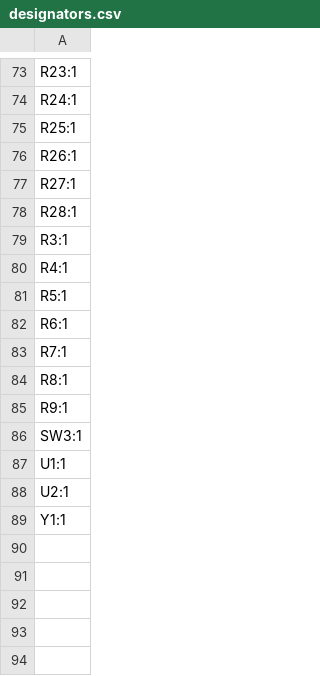
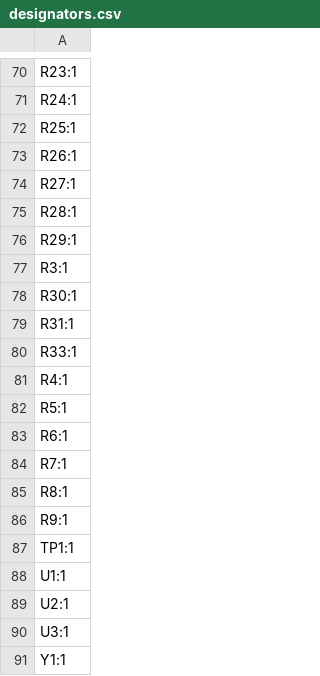
Before and after one commit to someonelse20/ESC, a CSV file: hardware/production/designators.csv, drawn as a sheet; only a part is shown, gaps mark what is left out; the diff covers the shown part only.

```diff
--- a/hardware/production/designators.csv
+++ b/hardware/production/designators.csv
@@ -78,3 +75,7 @@ R27:1
 R28:1
+R29:1
 R3:1
+R30:1
+R31:1
+R33:1
 R4:1
@@ -85,5 +86,6 @@ R8:1
 R9:1
-SW3:1
+TP1:1
 U1:1
 U2:1
+U3:1
 Y1:1
```
Also changed, not shown: 8 added rows and 11 removed rows elsewhere in this file, hardware/production/positions.csv, production/designators.csv, 18 other files.
